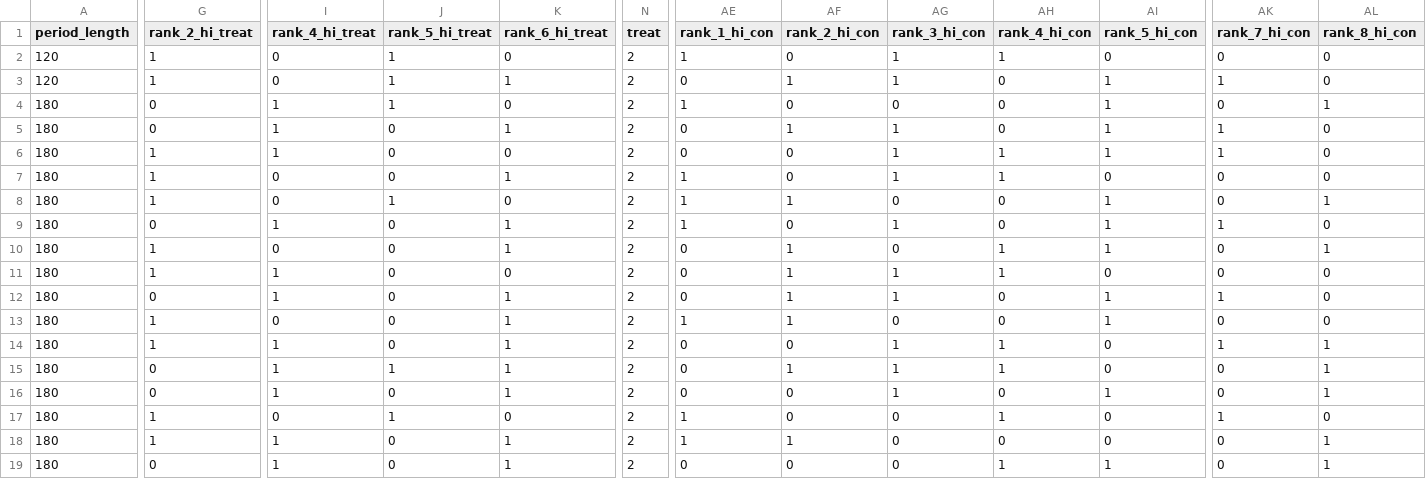
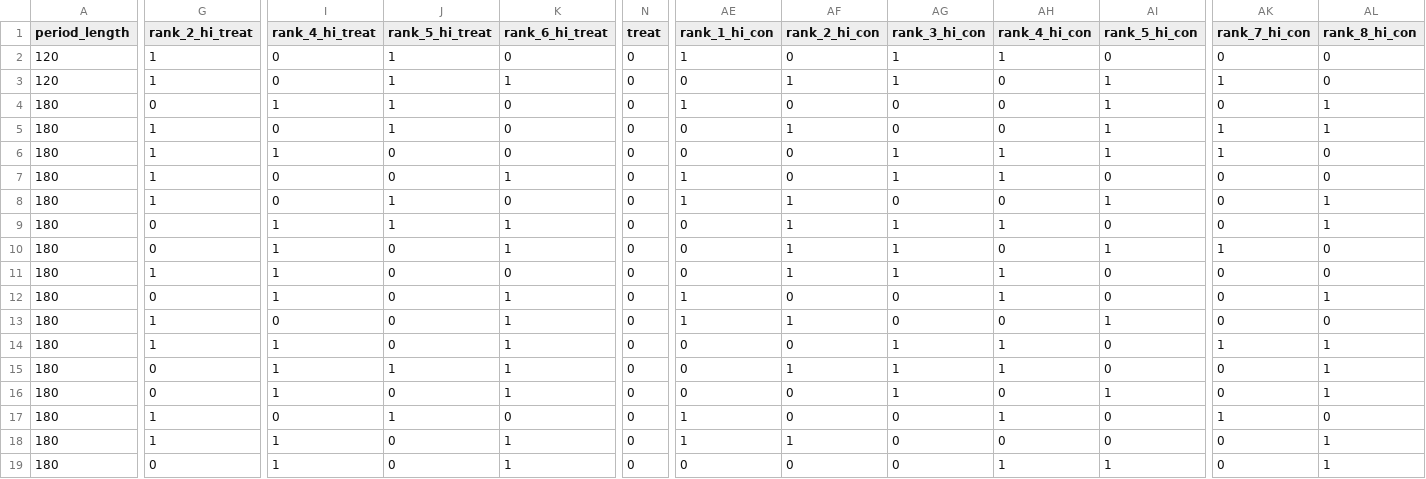
Before and after one commit to Leeps-Lab/Motivated-Beliefs, a CSV file: configs/demo.csv, drawn as a sheet; only a part is shown, gaps mark what is left out; the diff covers the shown part only; the diff names each change by its address in the sheet, - before the commit and + after, or states it on an @@ line.

Commit message:
new config/demo

```diff
--- a/configs/demo.csv
+++ b/configs/demo.csv
-N2:N19 (treat): 2
+N2:N19 (treat): 0
-G5 (rank_2_hi_treat): 0
+G5 (rank_2_hi_treat): 1
-I5 (rank_4_hi_treat): 1
+I5 (rank_4_hi_treat): 0
-J5 (rank_5_hi_treat): 0
+J5 (rank_5_hi_treat): 1
-K5 (rank_6_hi_treat): 1
+K5 (rank_6_hi_treat): 0
-AG5 (rank_3_hi_con): 1
+AG5 (rank_3_hi_con): 0
-AL5 (rank_8_hi_con): 0
+AL5 (rank_8_hi_con): 1
-J9 (rank_5_hi_treat): 0
+J9 (rank_5_hi_treat): 1
-AE9 (rank_1_hi_con): 1
+AE9 (rank_1_hi_con): 0
-AF9 (rank_2_hi_con): 0
+AF9 (rank_2_hi_con): 1
-AH9 (rank_4_hi_con): 0
+AH9 (rank_4_hi_con): 1
-AI9 (rank_5_hi_con): 1
+AI9 (rank_5_hi_con): 0
-AK9 (rank_7_hi_con): 1
+AK9 (rank_7_hi_con): 0
-AL9 (rank_8_hi_con): 0
+AL9 (rank_8_hi_con): 1
-G10 (rank_2_hi_treat): 1
+G10 (rank_2_hi_treat): 0
-I10 (rank_4_hi_treat): 0
+I10 (rank_4_hi_treat): 1
-AG10 (rank_3_hi_con): 0
+AG10 (rank_3_hi_con): 1
-AH10 (rank_4_hi_con): 1
+AH10 (rank_4_hi_con): 0
-AK10 (rank_7_hi_con): 0
+AK10 (rank_7_hi_con): 1
-AL10 (rank_8_hi_con): 1
+AL10 (rank_8_hi_con): 0
-AE12 (rank_1_hi_con): 0
+AE12 (rank_1_hi_con): 1
-AF12 (rank_2_hi_con): 1
+AF12 (rank_2_hi_con): 0
-AG12 (rank_3_hi_con): 1
+AG12 (rank_3_hi_con): 0
-AH12 (rank_4_hi_con): 0
+AH12 (rank_4_hi_con): 1
-AI12 (rank_5_hi_con): 1
+AI12 (rank_5_hi_con): 0
-AK12 (rank_7_hi_con): 1
+AK12 (rank_7_hi_con): 0
-AL12 (rank_8_hi_con): 0
+AL12 (rank_8_hi_con): 1
```
Also changed, not shown: 8 edited cells elsewhere in this file.
